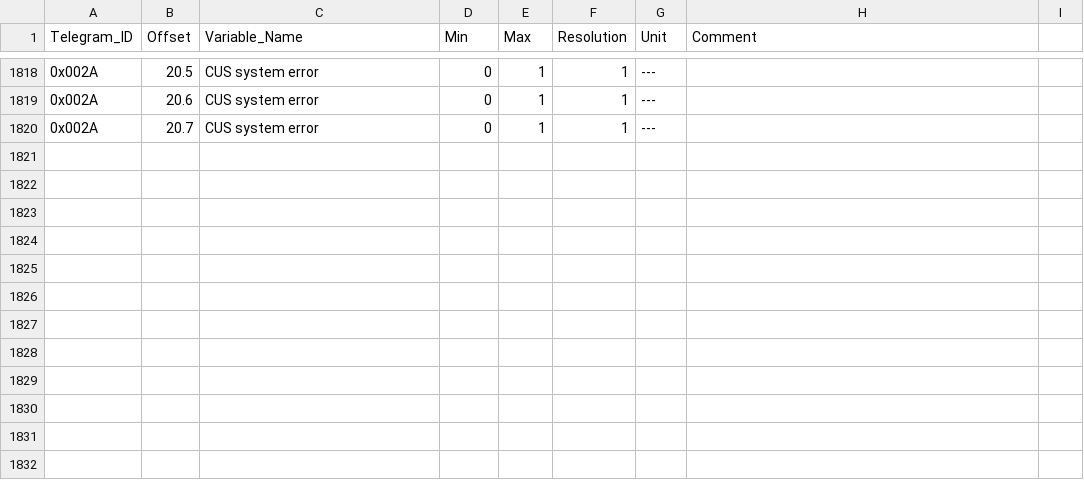
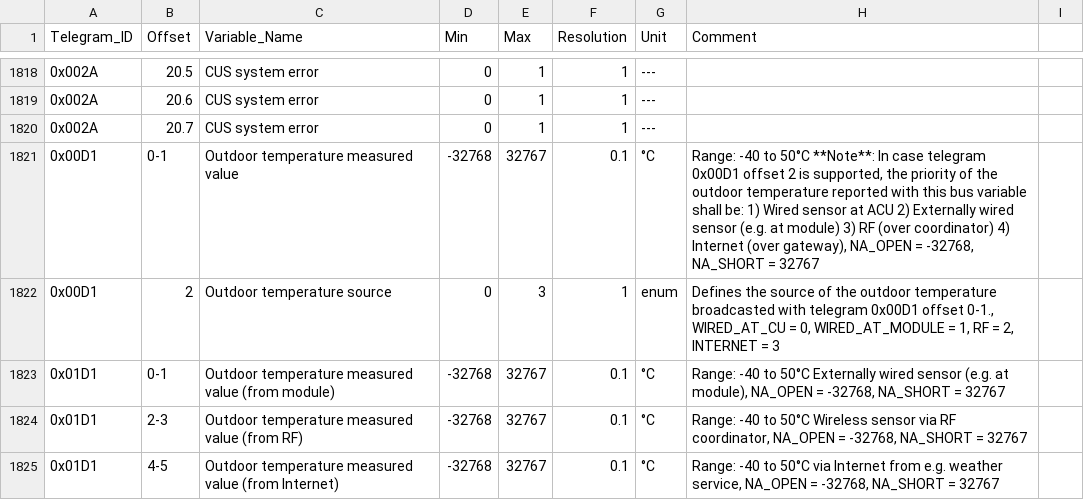
Before and after one commit to emsesp/docs, a CSV file: static/data/telegrams.csv, drawn as a sheet; only a part is shown, gaps mark what is left out.

Commit message:
Added telegram 0x00D1 and 0x01D1

```diff
--- a/static/data/telegrams.csv
+++ b/static/data/telegrams.csv
@@ -1820 +1820,6 @@ Telegram_ID,Offset,Variable_Name,Min,Max,Resolution,Unit,Comment
 0x002A,20.7,CUS system error,0,1,1,---,""
+0x00D1,0-1,Outdoor temperature measured value,-32768,32767,0.1,°C,"Range: -40 to 50°C  **Note**: In case telegram 0x00D1 offset 2 is supported, the priority of the outdoor temperature reported with this bus variable shall be:     1) Wired sensor at ACU     2) Externally wired sensor (e.g. at module)     3) RF (over coordinator)     4) Internet (over gateway), NA_OPEN = -32768, NA_SHORT = 32767"
+0x00D1,2,Outdoor temperature source,0,3,1,enum,"Defines the source of the outdoor temperature broadcasted with telegram 0x00D1 offset 0-1., WIRED_AT_CU = 0, WIRED_AT_MODULE = 1, RF = 2, INTERNET = 3"
+0x01D1,0-1,Outdoor temperature measured value (from module),-32768,32767,0.1,°C,"Range: -40 to 50°C  Externally wired sensor (e.g. at module), NA_OPEN = -32768, NA_SHORT = 32767"
+0x01D1,2-3,Outdoor temperature measured value (from RF),-32768,32767,0.1,°C,"Range: -40 to 50°C  Wireless sensor via RF coordinator, NA_OPEN = -32768, NA_SHORT = 32767"
+0x01D1,4-5,Outdoor temperature measured value (from Internet),-32768,32767,0.1,°C,"Range: -40 to 50°C via Internet from e.g. weather service, NA_OPEN = -32768, NA_SHORT = 32767"
```
Also changed, not shown: 1 other file.
